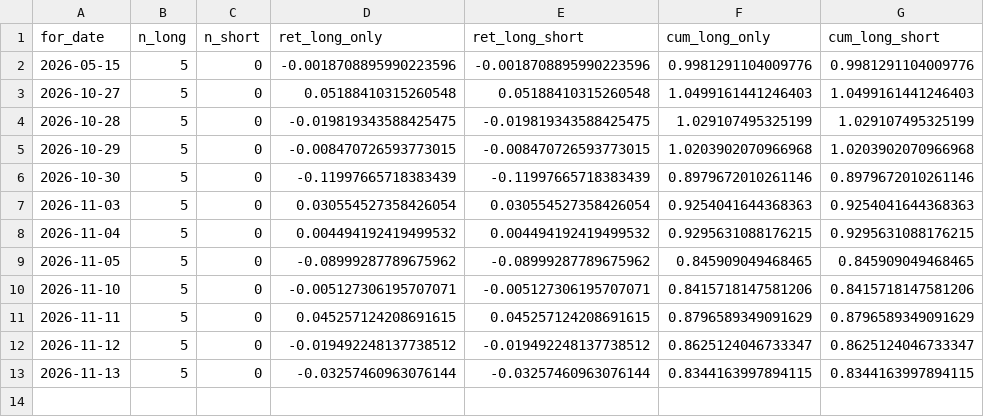
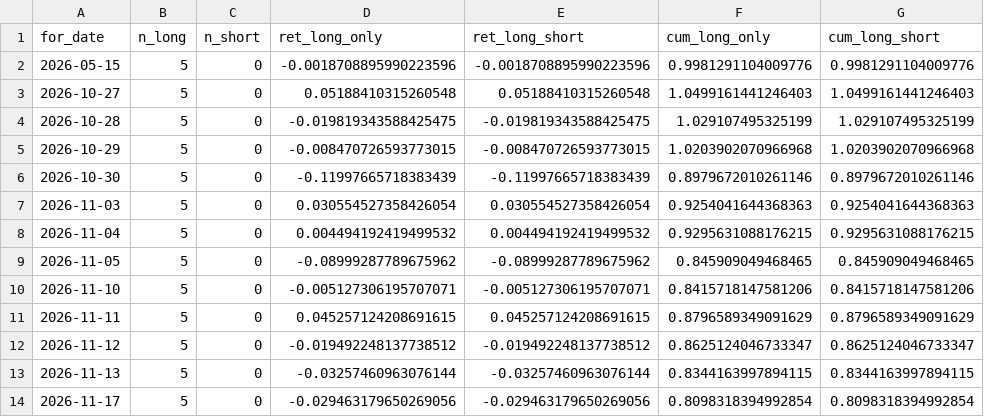
Before and after one commit to Yu-ChangCheng/PingPingPongPong, a CSV file: docs/data/tracker.csv, drawn as a sheet; the diff names each change by its address in the sheet, - before the commit and + after, or states it on an @@ line.

```diff
--- a/docs/data/tracker.csv
+++ b/docs/data/tracker.csv
+row 14: 2026-11-17 | 5 | 0 | -0.029463179650269056 | -0.029463179650269056 | 0.8098318394992854 | 0.8098318394992854
```
Also changed, not shown: docs/data/holdings.csv, docs/data/hot_stocks.csv, 11 other files.
